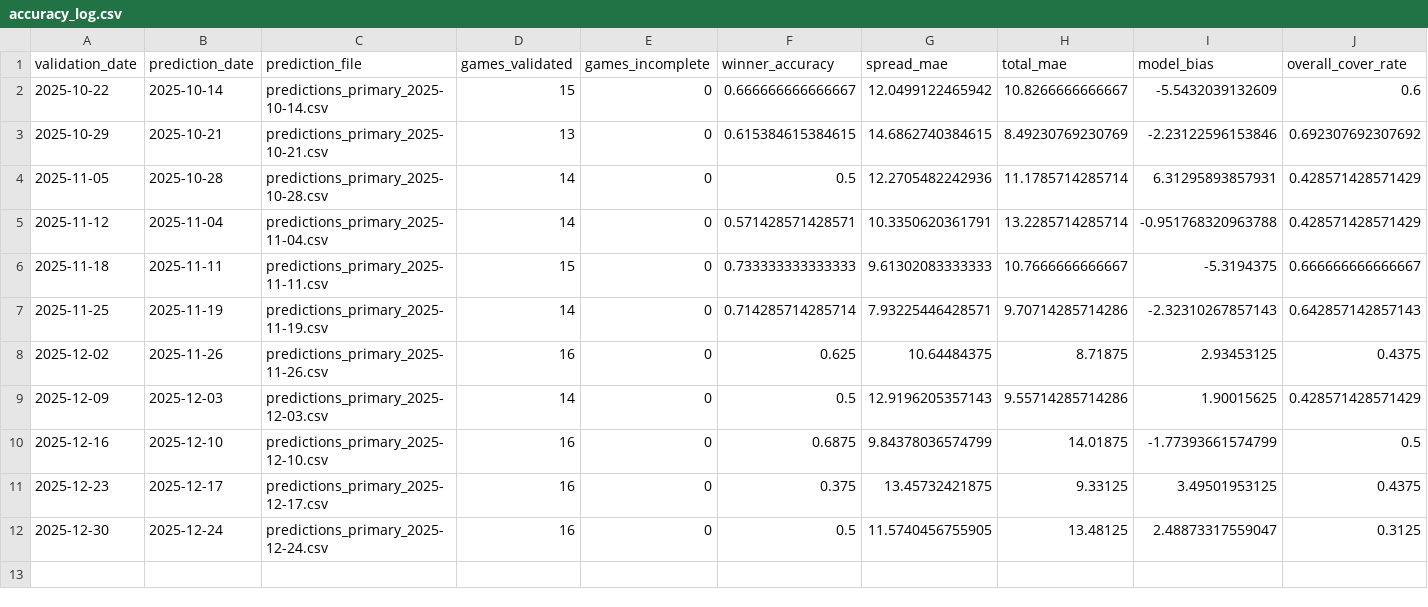
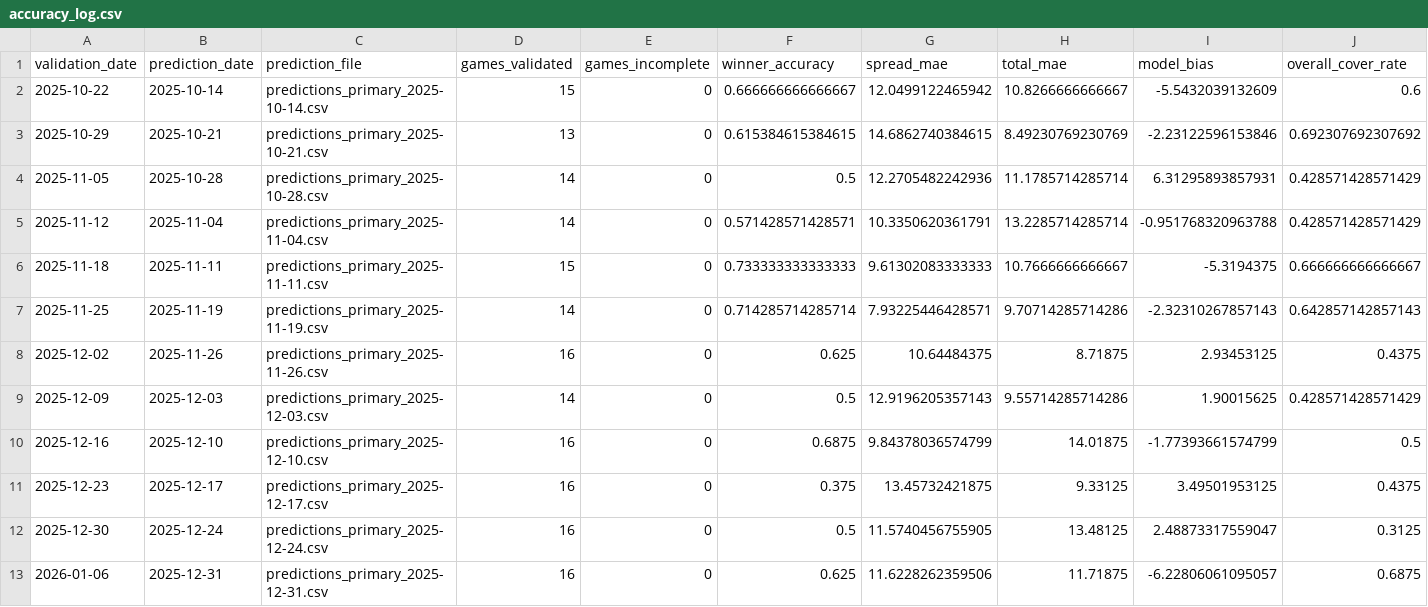
Before and after one commit to chiefwhitebeard/nflmodel2, a CSV file: data/validation/accuracy_log.csv, drawn as a sheet; the diff names each change by its address in the sheet, - before the commit and + after, or states it on an @@ line.

```diff
--- a/data/validation/accuracy_log.csv
+++ b/data/validation/accuracy_log.csv
+row 13: 2026-01-06 | 2025-12-31 | predictions_primary_2025-12-31.csv | 16 | 0 | 0.625 | 11.6228262359506 | 11.71875 | -6.22806061095057 | 0.6875
```
Also changed, not shown: 2 other files.
